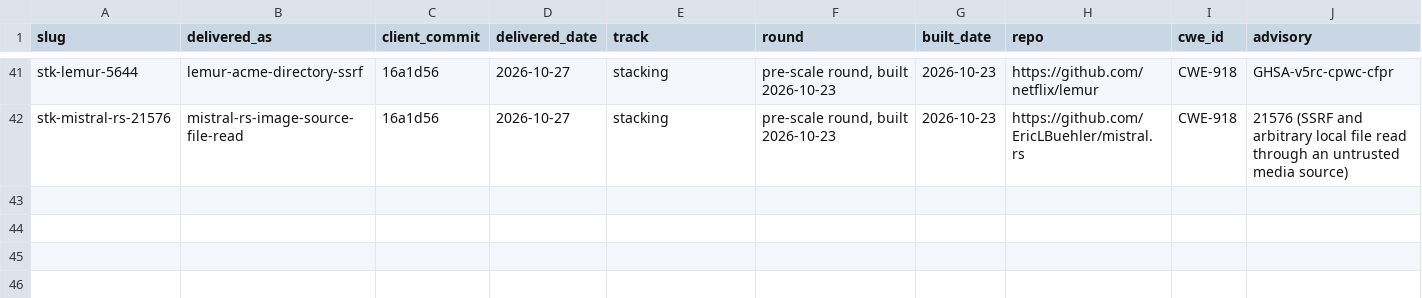
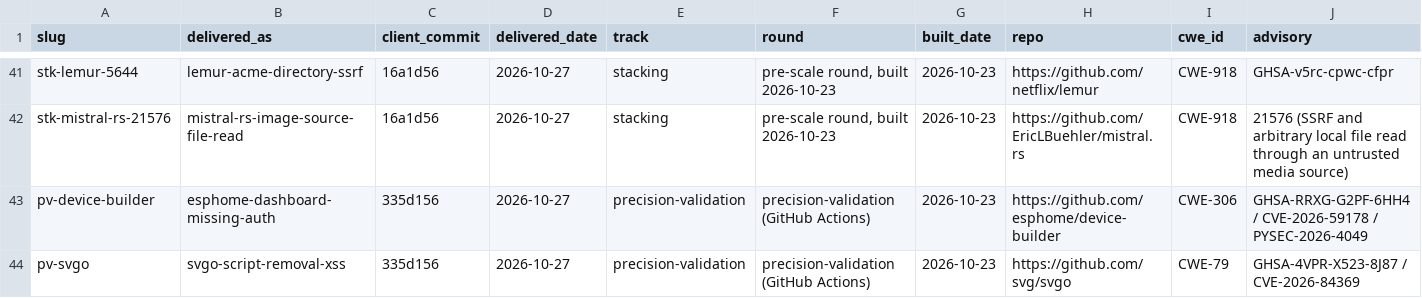
Before and after one commit to aamiralidsinc/cwe-bench, a TSV file: reports/provenance/PROVENANCE.tsv, drawn as a sheet; only a part is shown, gaps mark what is left out; rows hold the shown columns only; the diff names each change by its address in the sheet, - before the commit and + after, or states it on an @@ line.

Commit message:
Provenance: esphome device-builder and svgo delivered

```diff
--- a/reports/provenance/PROVENANCE.tsv
+++ b/reports/provenance/PROVENANCE.tsv
+row 43: pv-device-builder | esphome-dashboard-missing-auth | 335d156 | 2026-10-27 | precision-validation | precision-validation (GitHub Actions) | 2026-10-23 | https://github.com/esphome/device-builder | CWE-306 | GHSA-RRXG-G2PF-6HH4 / CVE-2026-59178 / PYSEC-2026-4049
+row 44: pv-svgo | svgo-script-removal-xss | 335d156 | 2026-10-27 | precision-validation | precision-validation (GitHub Actions) | 2026-10-23 | https://github.com/svg/svgo | CWE-79 | GHSA-4VPR-X523-8J87 / CVE-2026-84369
```
Also changed, not shown: reports/provenance/delivered.tsv, 2 other files.
